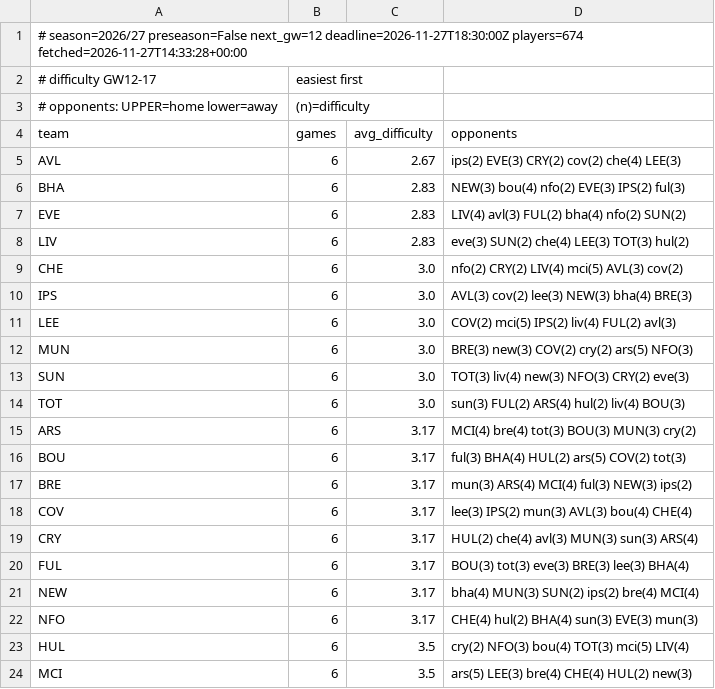
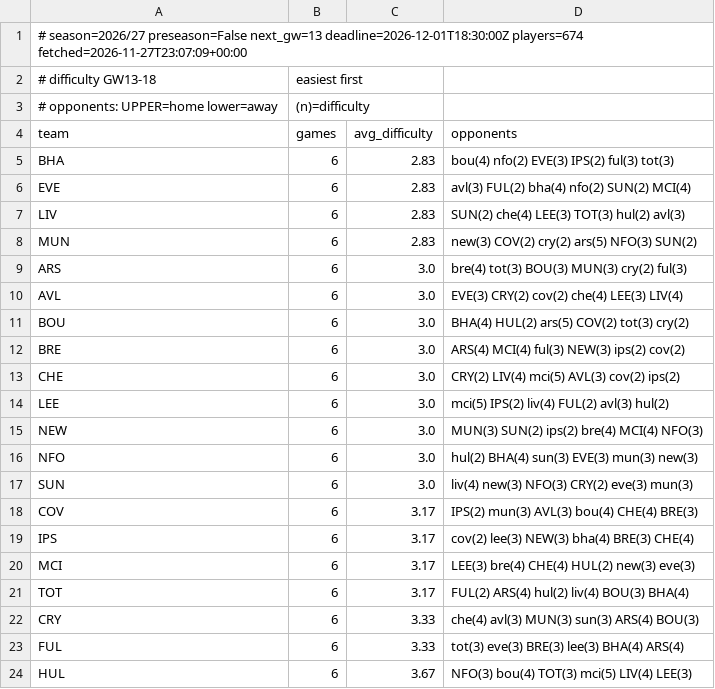
Before and after one commit to olly1928/fpl-mirror, a CSV file: data/fdr.csv, drawn as a sheet.

```diff
--- a/data/fdr.csv
+++ b/data/fdr.csv
@@ -1,24 +1,24 @@
-# season=2026/27 preseason=False next_gw=12 deadline=2026-11-27T18:30:00Z players=674 fetched=2026-11-27T14:33:28+00:00
-# difficulty GW12-17, easiest first
+# season=2026/27 preseason=False next_gw=13 deadline=2026-12-01T18:30:00Z players=674 fetched=2026-11-27T23:07:09+00:00
+# difficulty GW13-18, easiest first
 # opponents: UPPER=home lower=away, (n)=difficulty
 team,games,avg_difficulty,opponents
-AVL,6,2.67,ips(2) EVE(3) CRY(2) cov(2) che(4) LEE(3)
-BHA,6,2.83,NEW(3) bou(4) nfo(2) EVE(3) IPS(2) ful(3)
-EVE,6,2.83,LIV(4) avl(3) FUL(2) bha(4) nfo(2) SUN(2)
-LIV,6,2.83,eve(3) SUN(2) che(4) LEE(3) TOT(3) hul(2)
-CHE,6,3.0,nfo(2) CRY(2) LIV(4) mci(5) AVL(3) cov(2)
-IPS,6,3.0,AVL(3) cov(2) lee(3) NEW(3) bha(4) BRE(3)
-LEE,6,3.0,COV(2) mci(5) IPS(2) liv(4) FUL(2) avl(3)
-MUN,6,3.0,BRE(3) new(3) COV(2) cry(2) ars(5) NFO(3)
-SUN,6,3.0,TOT(3) liv(4) new(3) NFO(3) CRY(2) eve(3)
-TOT,6,3.0,sun(3) FUL(2) ARS(4) hul(2) liv(4) BOU(3)
-ARS,6,3.17,MCI(4) bre(4) tot(3) BOU(3) MUN(3) cry(2)
-BOU,6,3.17,ful(3) BHA(4) HUL(2) ars(5) COV(2) tot(3)
-BRE,6,3.17,mun(3) ARS(4) MCI(4) ful(3) NEW(3) ips(2)
-COV,6,3.17,lee(3) IPS(2) mun(3) AVL(3) bou(4) CHE(4)
-CRY,6,3.17,HUL(2) che(4) avl(3) MUN(3) sun(3) ARS(4)
-FUL,6,3.17,BOU(3) tot(3) eve(3) BRE(3) lee(3) BHA(4)
-NEW,6,3.17,bha(4) MUN(3) SUN(2) ips(2) bre(4) MCI(4)
-NFO,6,3.17,CHE(4) hul(2) BHA(4) sun(3) EVE(3) mun(3)
-HUL,6,3.5,cry(2) NFO(3) bou(4) TOT(3) mci(5) LIV(4)
-MCI,6,3.5,ars(5) LEE(3) bre(4) CHE(4) HUL(2) new(3)
+BHA,6,2.83,bou(4) nfo(2) EVE(3) IPS(2) ful(3) tot(3)
+EVE,6,2.83,avl(3) FUL(2) bha(4) nfo(2) SUN(2) MCI(4)
+LIV,6,2.83,SUN(2) che(4) LEE(3) TOT(3) hul(2) avl(3)
+MUN,6,2.83,new(3) COV(2) cry(2) ars(5) NFO(3) SUN(2)
+ARS,6,3.0,bre(4) tot(3) BOU(3) MUN(3) cry(2) ful(3)
+AVL,6,3.0,EVE(3) CRY(2) cov(2) che(4) LEE(3) LIV(4)
+BOU,6,3.0,BHA(4) HUL(2) ars(5) COV(2) tot(3) cry(2)
+BRE,6,3.0,ARS(4) MCI(4) ful(3) NEW(3) ips(2) cov(2)
+CHE,6,3.0,CRY(2) LIV(4) mci(5) AVL(3) cov(2) ips(2)
+LEE,6,3.0,mci(5) IPS(2) liv(4) FUL(2) avl(3) hul(2)
+NEW,6,3.0,MUN(3) SUN(2) ips(2) bre(4) MCI(4) NFO(3)
+NFO,6,3.0,hul(2) BHA(4) sun(3) EVE(3) mun(3) new(3)
+SUN,6,3.0,liv(4) new(3) NFO(3) CRY(2) eve(3) mun(3)
+COV,6,3.17,IPS(2) mun(3) AVL(3) bou(4) CHE(4) BRE(3)
+IPS,6,3.17,cov(2) lee(3) NEW(3) bha(4) BRE(3) CHE(4)
+MCI,6,3.17,LEE(3) bre(4) CHE(4) HUL(2) new(3) eve(3)
+TOT,6,3.17,FUL(2) ARS(4) hul(2) liv(4) BOU(3) BHA(4)
+CRY,6,3.33,che(4) avl(3) MUN(3) sun(3) ARS(4) BOU(3)
+FUL,6,3.33,tot(3) eve(3) BRE(3) lee(3) BHA(4) ARS(4)
+HUL,6,3.67,NFO(3) bou(4) TOT(3) mci(5) LIV(4) LEE(3)
```
Also changed, not shown: data/fixture_stats.csv, data/fixtures.csv, 6 other files.
